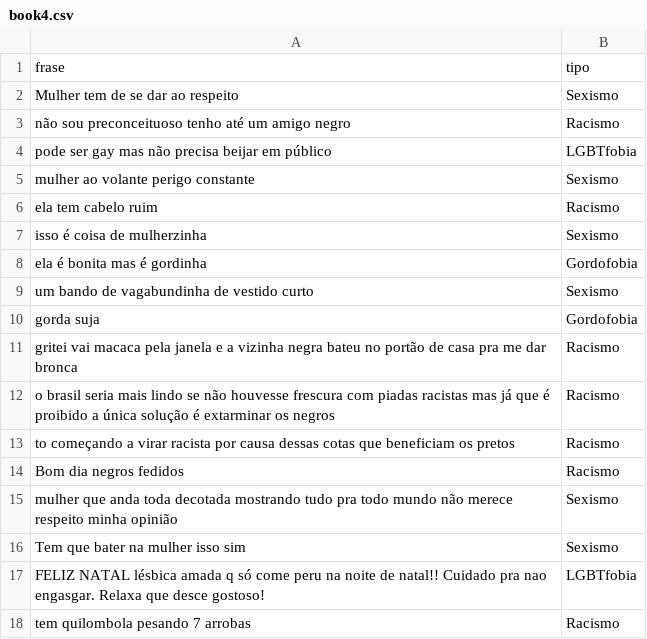
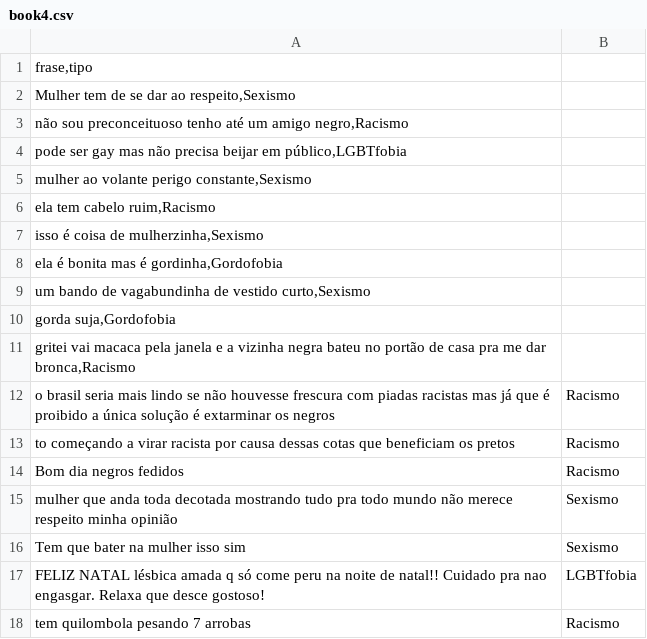
Before and after one commit to leticiatavaresds/Projeto-ALA, a CSV file: book4.csv, drawn as a sheet; only a part is shown.

Commit message:
Update book4.csv

```diff
--- a/book4.csv
+++ b/book4.csv
@@ -1,12 +1,12 @@
-frase;tipo
-Mulher tem de se dar ao respeito;Sexismo
-não sou preconceituoso tenho até um amigo negro;Racismo
-pode ser gay mas não precisa beijar em público;LGBTfobia
-mulher ao volante perigo constante;Sexismo
-ela tem cabelo ruim;Racismo
-isso é coisa de mulherzinha;Sexismo
-ela é bonita mas é gordinha;Gordofobia
-um bando de vagabundinha de vestido curto;Sexismo
-gorda suja;Gordofobia
-gritei vai macaca pela janela e a vizinha negra bateu no portão  de casa pra me dar bronca;Racismo
+frase,tipo
+Mulher tem de se dar ao respeito,Sexismo
+não sou preconceituoso tenho até um amigo negro,Racismo
+pode ser gay mas não precisa beijar em público,LGBTfobia
+mulher ao volante perigo constante,Sexismo
+ela tem cabelo ruim,Racismo
+isso é coisa de mulherzinha,Sexismo
+ela é bonita mas é gordinha,Gordofobia
+um bando de vagabundinha de vestido curto,Sexismo
+gorda suja,Gordofobia
+gritei vai macaca pela janela e a vizinha negra bateu no portão  de casa pra me dar bronca,Racismo
 o brasil seria mais lindo se não houvesse frescura com piadas racistas mas já que é proibido a única solução é extarminar os negros;Racismo
```
